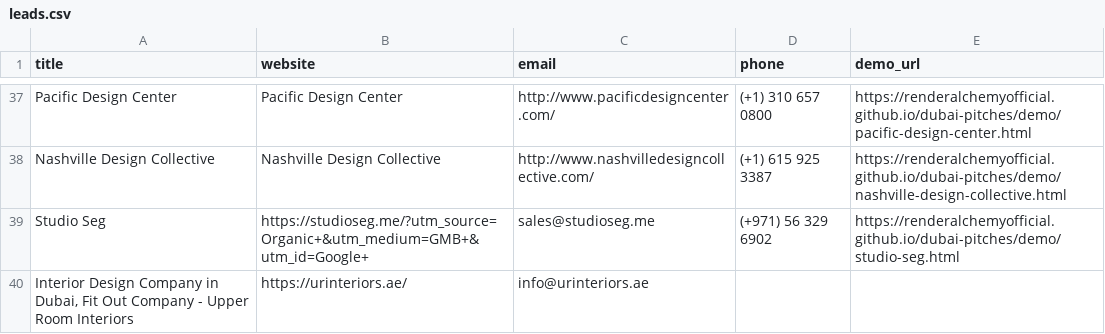
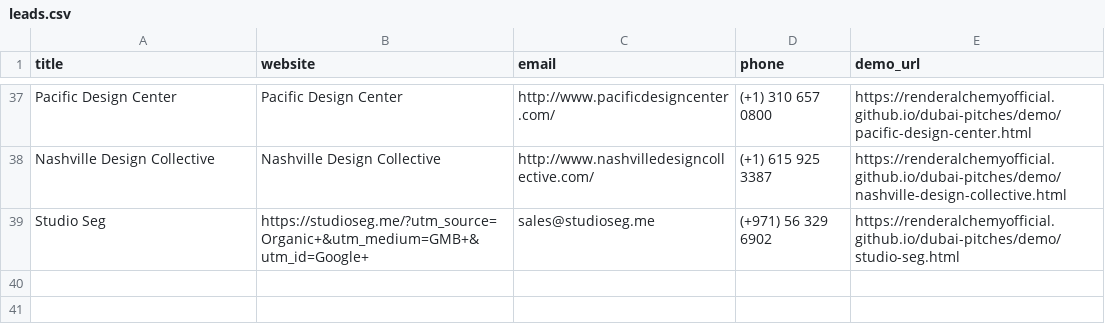
Before and after one commit to renderalchemyofficial/dubai-pitches, a CSV file: leads.csv, drawn as a sheet; only a part is shown, gaps mark what is left out.

Commit message:
Daily run 2026-06-17: final batch check

```diff
--- a/leads.csv
+++ b/leads.csv
@@ -39,2 +39 @@ Nashville Design Collective,Nashville Design Collective,http://www.nashvilledesi
 Studio Seg,https://studioseg.me/?utm_source=Organic+&utm_medium=GMB+&utm_id=Google+,sales@studioseg.me,(+971) 56 329 6902,https://renderalchemyofficial.github.io/dubai-pitches/demo/studio-seg.html
-"Interior Design Company in Dubai, Fit Out Company - Upper Room Interiors",https://urinteriors.ae/,info@urinteriors.ae
```
